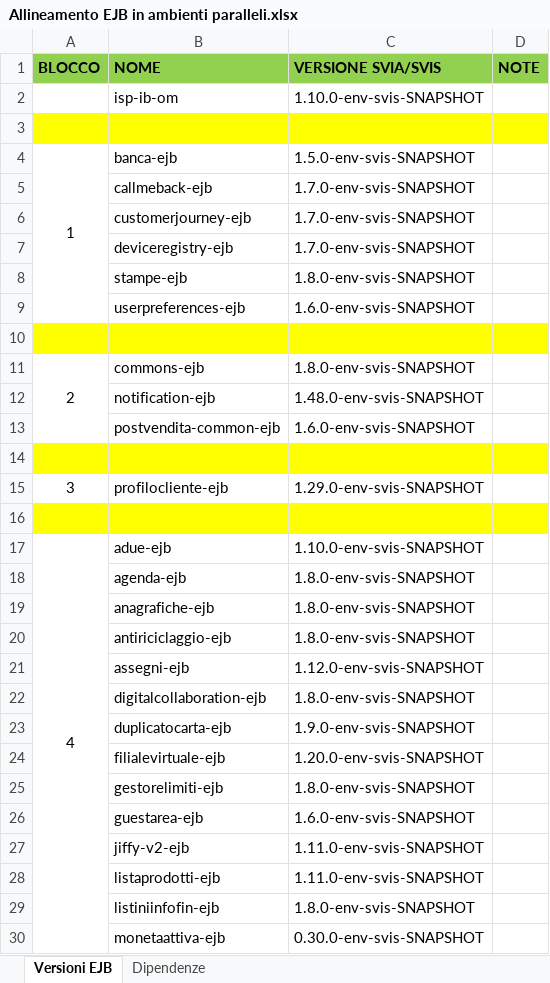
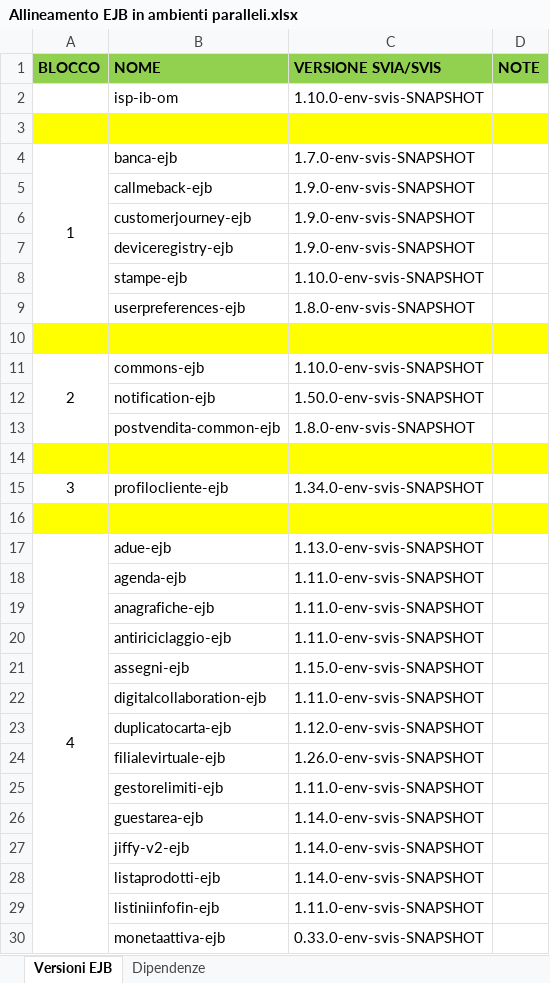
Before and after one commit to EdoardoBaral/SoftwareAllineamenti, an Excel workbook: src/main/resources/excelutils/Allineamento EJB in ambienti paralleli.xlsx, sheet Versioni EJB, drawn as a sheet; only a part is shown; values as stored, in another font and other column widths than the file's, no borders; the diff covers the shown part only; the diff names each change by its address in the sheet, - before the commit and + after, or states it on an @@ line.

```diff
--- a/src/main/resources/excelutils/Allineamento EJB in ambienti paralleli.xlsx (sheet Versioni EJB)
+++ b/src/main/resources/excelutils/Allineamento EJB in ambienti paralleli.xlsx (sheet Versioni EJB)
-C4 (VERSIONE SVIA/SVIS): 1.5.0-env-svis-SNAPSHOT
+C4 (VERSIONE SVIA/SVIS): 1.7.0-env-svis-SNAPSHOT
-C5:C7 (VERSIONE SVIA/SVIS): 1.7.0-env-svis-SNAPSHOT
+C5:C7 (VERSIONE SVIA/SVIS): 1.9.0-env-svis-SNAPSHOT
-C8 (VERSIONE SVIA/SVIS): 1.8.0-env-svis-SNAPSHOT
+C8 (VERSIONE SVIA/SVIS): 1.10.0-env-svis-SNAPSHOT
-C9 (VERSIONE SVIA/SVIS): 1.6.0-env-svis-SNAPSHOT
+C9 (VERSIONE SVIA/SVIS): 1.8.0-env-svis-SNAPSHOT
-C11 (VERSIONE SVIA/SVIS): 1.8.0-env-svis-SNAPSHOT
+C11 (VERSIONE SVIA/SVIS): 1.10.0-env-svis-SNAPSHOT
-C12 (VERSIONE SVIA/SVIS): 1.48.0-env-svis-SNAPSHOT
+C12 (VERSIONE SVIA/SVIS): 1.50.0-env-svis-SNAPSHOT
-C13 (VERSIONE SVIA/SVIS): 1.6.0-env-svis-SNAPSHOT
+C13 (VERSIONE SVIA/SVIS): 1.8.0-env-svis-SNAPSHOT
-C15 (VERSIONE SVIA/SVIS): 1.29.0-env-svis-SNAPSHOT
+C15 (VERSIONE SVIA/SVIS): 1.34.0-env-svis-SNAPSHOT
-C17 (VERSIONE SVIA/SVIS): 1.10.0-env-svis-SNAPSHOT
+C17 (VERSIONE SVIA/SVIS): 1.13.0-env-svis-SNAPSHOT
-C18:C20 (VERSIONE SVIA/SVIS): 1.8.0-env-svis-SNAPSHOT
+C18:C20 (VERSIONE SVIA/SVIS): 1.11.0-env-svis-SNAPSHOT
-C21 (VERSIONE SVIA/SVIS): 1.12.0-env-svis-SNAPSHOT
+C21 (VERSIONE SVIA/SVIS): 1.15.0-env-svis-SNAPSHOT
-C22 (VERSIONE SVIA/SVIS): 1.8.0-env-svis-SNAPSHOT
+C22 (VERSIONE SVIA/SVIS): 1.11.0-env-svis-SNAPSHOT
-C23 (VERSIONE SVIA/SVIS): 1.9.0-env-svis-SNAPSHOT
+C23 (VERSIONE SVIA/SVIS): 1.12.0-env-svis-SNAPSHOT
-C24 (VERSIONE SVIA/SVIS): 1.20.0-env-svis-SNAPSHOT
+C24 (VERSIONE SVIA/SVIS): 1.26.0-env-svis-SNAPSHOT
-C25 (VERSIONE SVIA/SVIS): 1.8.0-env-svis-SNAPSHOT
+C25 (VERSIONE SVIA/SVIS): 1.11.0-env-svis-SNAPSHOT
-C26 (VERSIONE SVIA/SVIS): 1.6.0-env-svis-SNAPSHOT
+C26 (VERSIONE SVIA/SVIS): 1.14.0-env-svis-SNAPSHOT
-C27:C28 (VERSIONE SVIA/SVIS): 1.11.0-env-svis-SNAPSHOT
+C27:C28 (VERSIONE SVIA/SVIS): 1.14.0-env-svis-SNAPSHOT
-C29 (VERSIONE SVIA/SVIS): 1.8.0-env-svis-SNAPSHOT
+C29 (VERSIONE SVIA/SVIS): 1.11.0-env-svis-SNAPSHOT
-C30 (VERSIONE SVIA/SVIS): 0.30.0-env-svis-SNAPSHOT
+C30 (VERSIONE SVIA/SVIS): 0.33.0-env-svis-SNAPSHOT
```
Also changed, not shown: 58 edited cells elsewhere in this sheet, sheet Dipendenze, hidden cells, 1 other file.
